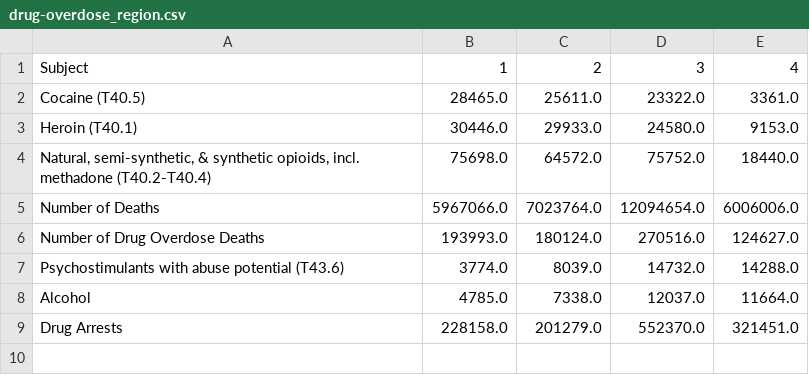
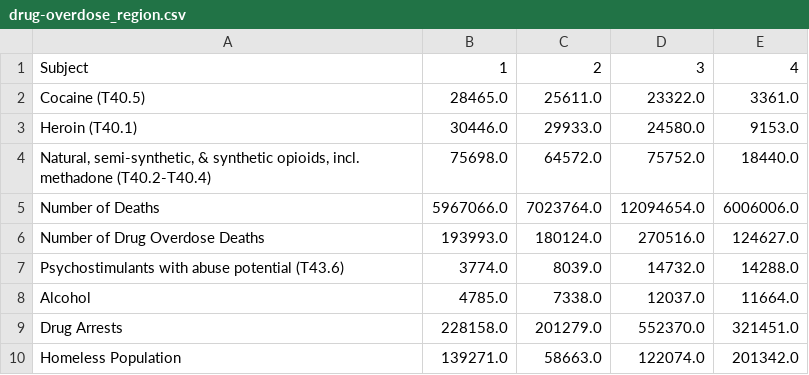
Before and after one commit to linmck/group_project_1, a CSV file: Output/drug-overdose_region.csv, drawn as a sheet.

```diff
--- a/Output/drug-overdose_region.csv
+++ b/Output/drug-overdose_region.csv
@@ -9 +9,2 @@ Alcohol,4785.0,7338.0,12037.0,11664.0
 Drug Arrests,228158.0,201279.0,552370.0,321451.0
+Homeless Population,139271.0,58663.0,122074.0,201342.0
```
Also changed, not shown: 1 other file.
